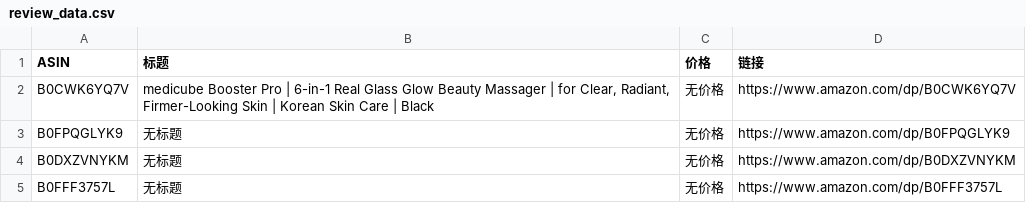
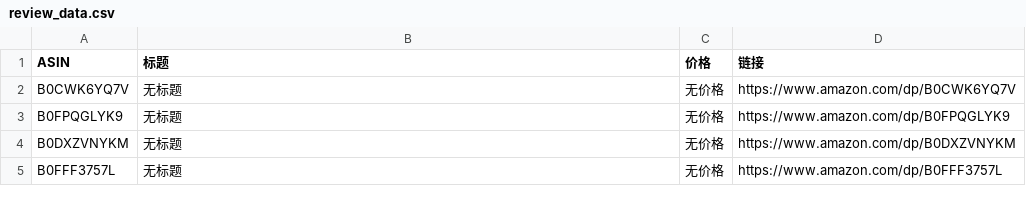
Before and after one commit to wekede01-crypto/Cursor-Review, a CSV file: review_data.csv, drawn as a sheet.

```diff
--- a/review_data.csv
+++ b/review_data.csv
@@ -1,3 +1,3 @@
 ASIN,标题,价格,链接
-B0CWK6YQ7V,"medicube Booster Pro | 6-in-1 Real Glass Glow Beauty Massager | for Clear, Radiant, Firmer-Looking Skin | Korean Skin Care | Black",无价格,https://www.amazon.com/dp/B0CWK6YQ7V
+B0CWK6YQ7V,无标题,无价格,https://www.amazon.com/dp/B0CWK6YQ7V
 B0FPQGLYK9,无标题,无价格,https://www.amazon.com/dp/B0FPQGLYK9
```
